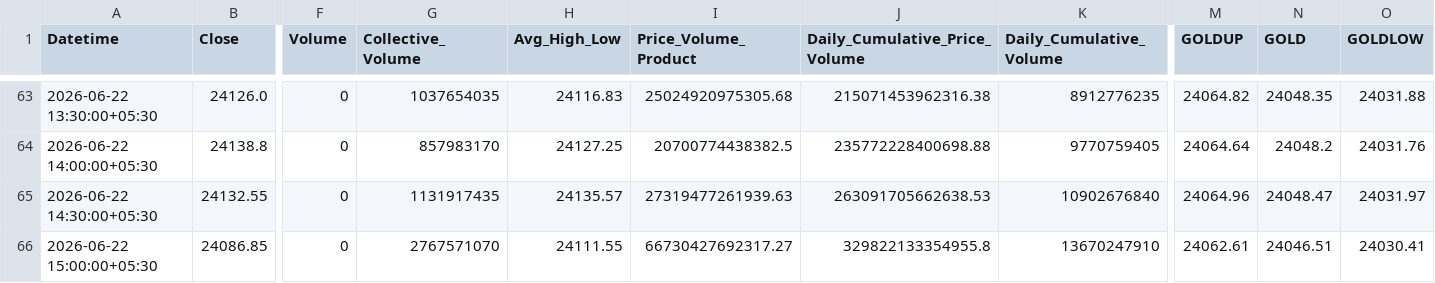
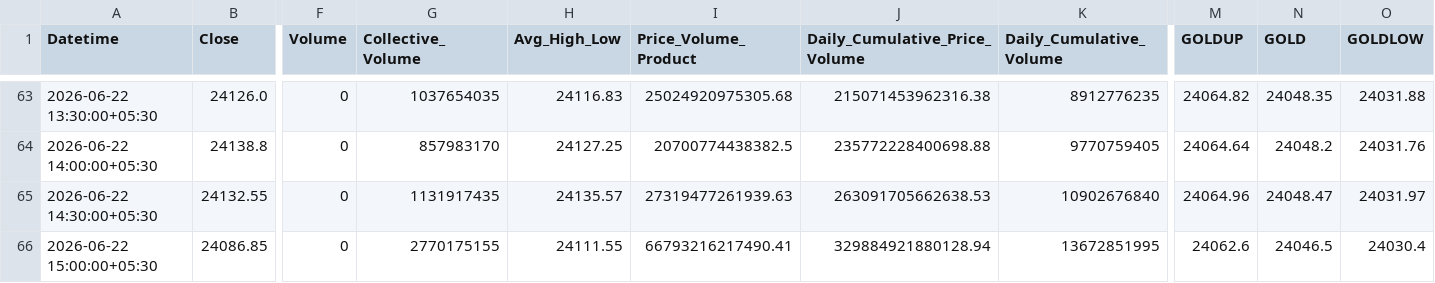
Before and after one commit to rahuljoshin/TradingBOT, a CSV file: 30m.csv, drawn as a sheet; only a part is shown, gaps mark what is left out; the diff names each change by its address in the sheet, - before the commit and + after, or states it on an @@ line.

Commit message:
Update market data CSV: Mon Jun 22 10:21:15 UTC 2026

```diff
--- a/30m.csv
+++ b/30m.csv
-G66 (Collective_Volume): 2767571070
+G66 (Collective_Volume): 2770175155
-I66 (Price_Volume_Product): 66730427692317.27
+I66 (Price_Volume_Product): 66793216217490.41
-J66 (Daily_Cumulative_Price_Volume): 329822133354955.8
+J66 (Daily_Cumulative_Price_Volume): 329884921880128.94
-K66 (Daily_Cumulative_Volume): 13670247910
+K66 (Daily_Cumulative_Volume): 13672851995
-M66 (GOLDUP): 24062.61
+M66 (GOLDUP): 24062.6
-N66 (GOLD): 24046.51
+N66 (GOLD): 24046.5
-O66 (GOLDLOW): 24030.41
+O66 (GOLDLOW): 24030.4
```
Also changed, not shown: 15m.csv, 1m.csv, 2 other files.
